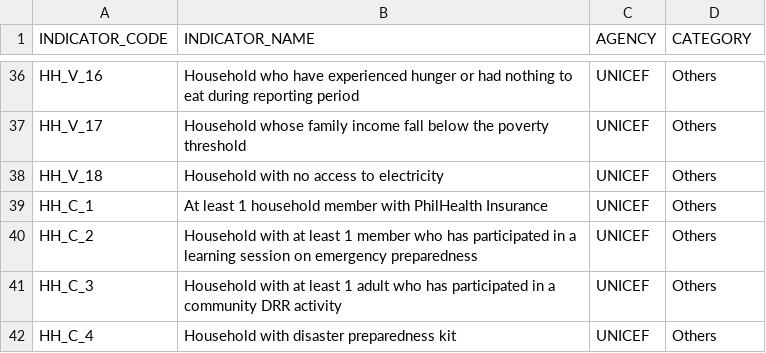
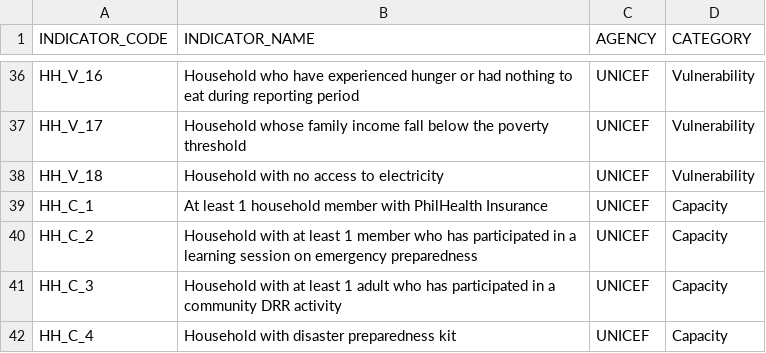
Before and after one commit to benhur07b/mhcvam, a CSV file: indicators_household.csv, drawn as a sheet; only a part is shown, gaps mark what is left out; the diff covers the shown part only; the diff names each change by its address in the sheet, - before the commit and + after, or states it on an @@ line.

```diff
--- a/indicators_household.csv
+++ b/indicators_household.csv
-D36:D38 (CATEGORY): Others
+D36:D38 (CATEGORY): Vulnerability
-D39:D42 (CATEGORY): Others
+D39:D42 (CATEGORY): Capacity
```
Also changed, not shown: 1 added row, 1 removed row and 26 edited cells elsewhere in this file, 7 other files.
